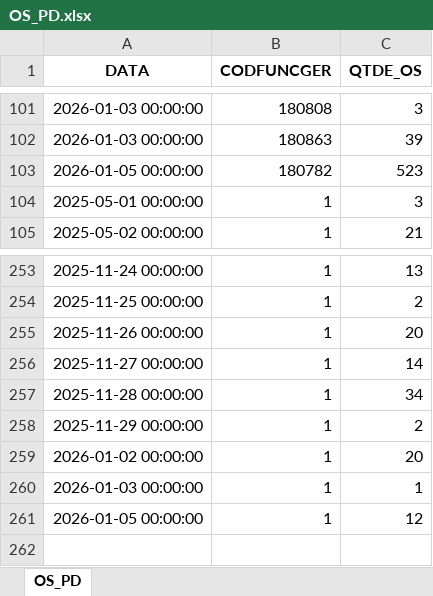
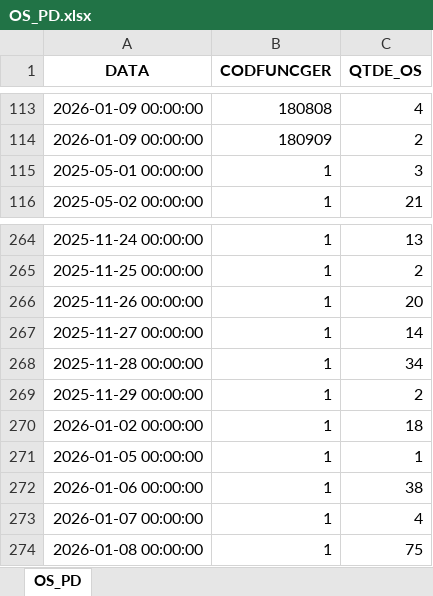
Before and after one commit to wesley-henrique1/automatize_pandas, an Excel workbook: OUTPUT/BI_ABASTECIMENTO/OS_PD.xlsx, sheet OS_PD, drawn as a sheet; only a part is shown, gaps mark what is left out; values as stored, in another font and other column widths than the file's, no borders; removed rows and columns are numbered as before the commit, all else as after; the diff covers the shown part only; the diff names each change by its address in the sheet, - before the commit and + after, or states it on an @@ line.

```diff
--- a/OUTPUT/BI_ABASTECIMENTO/OS_PD.xlsx (sheet OS_PD)
+++ b/OUTPUT/BI_ABASTECIMENTO/OS_PD.xlsx (sheet OS_PD)
-A113 (DATA): 2026-01-03 00:00:00
+A113 (DATA): 2026-01-09 00:00:00
-C113 (QTDE_OS): 3
+C113 (QTDE_OS): 4
-row 102: 2026-01-03 00:00:00 | 180863 | 39
-row 103: 2026-01-05 00:00:00 | 180782 | 523
+row 114: 2026-01-09 00:00:00 | 180909 | 2
-C270 (QTDE_OS): 20
+C270 (QTDE_OS): 18
-A271 (DATA): 2026-01-03 00:00:00
+A271 (DATA): 2026-01-05 00:00:00
-A272 (DATA): 2026-01-05 00:00:00
+A272 (DATA): 2026-01-06 00:00:00
-C272 (QTDE_OS): 12
+C272 (QTDE_OS): 38
+row 273: 2026-01-07 00:00:00 | 1 | 4
+row 274: 2026-01-08 00:00:00 | 1 | 75
```
Also changed, not shown: 15 added rows, 3 removed rows and 17 edited cells elsewhere in this sheet, OUTPUT/BI_ABASTECIMENTO/OS_FIM.xlsx, OUTPUT/BI_ABASTECIMENTO/OS_GERAL.xlsx, 16 other files.
